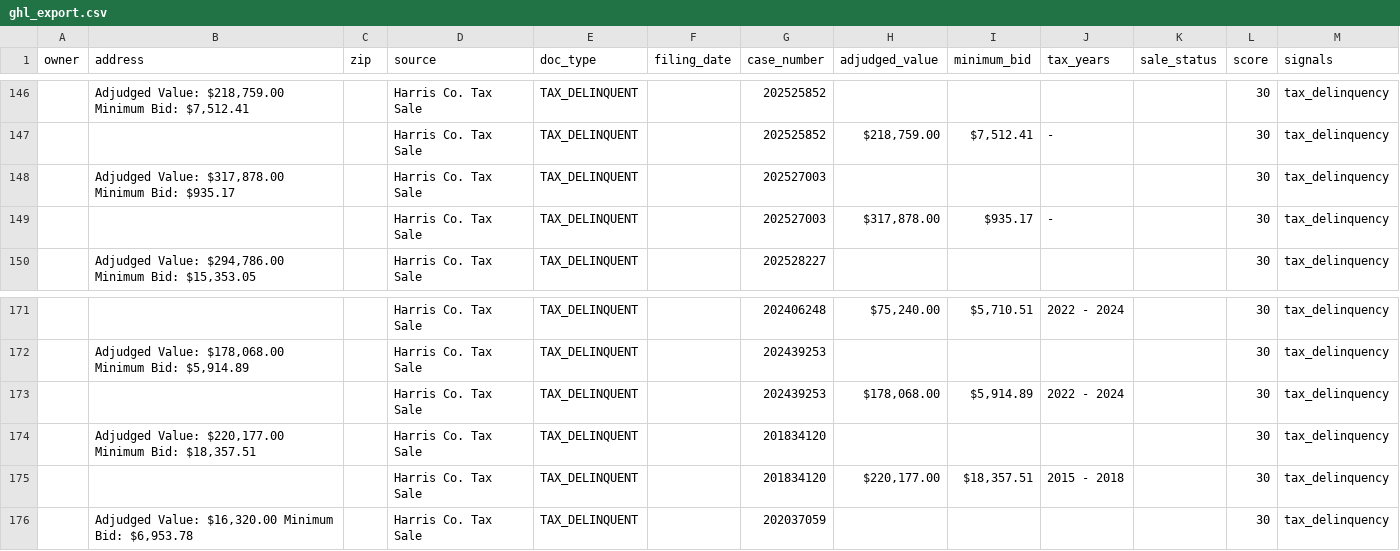
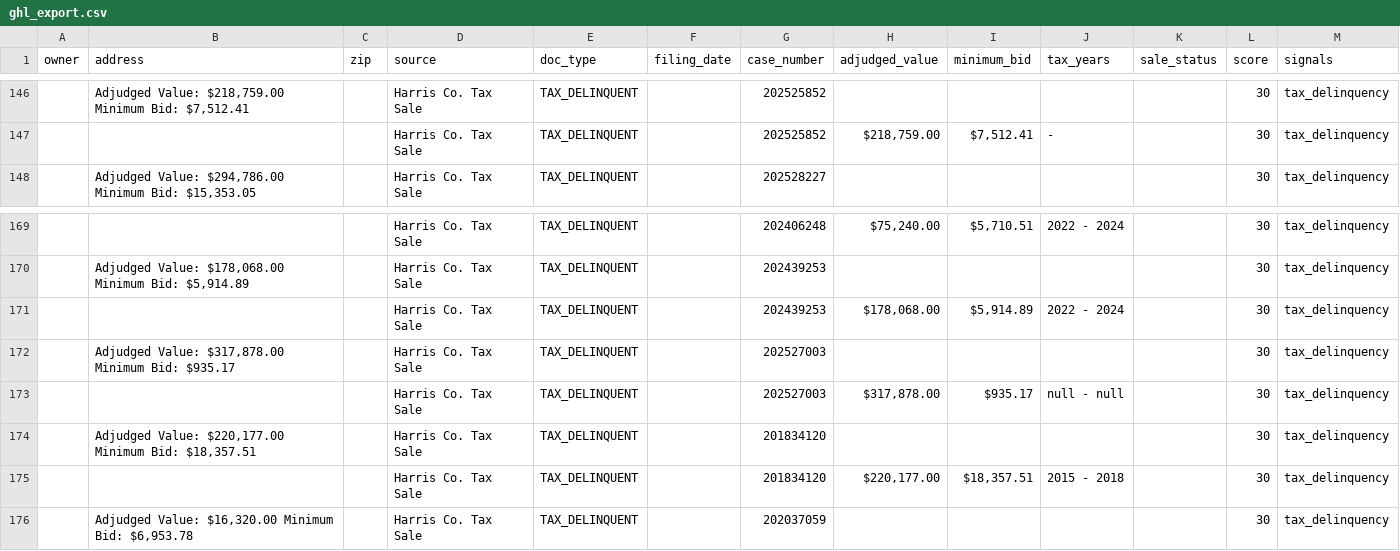
Before and after one commit to D3sh1/Harris-county-leads, a CSV file: data/ghl_export.csv, drawn as a sheet; only a part is shown, gaps mark what is left out.

```diff
--- a/data/ghl_export.csv
+++ b/data/ghl_export.csv
@@ -147,4 +147,2 @@ owner,address,zip,source,doc_type,filing_date,case_number,adjudged_value,minimum
 ,,,Harris Co. Tax Sale,TAX_DELINQUENT,,202525852,"$218,759.00","$7,512.41",-,,30,tax_delinquency
-,"Adjudged Value: $317,878.00 Minimum Bid: $935.17",,Harris Co. Tax Sale,TAX_DELINQUENT,,202527003,,,,,30,tax_delinquency
-,,,Harris Co. Tax Sale,TAX_DELINQUENT,,202527003,"$317,878.00",$935.17,-,,30,tax_delinquency
 ,"Adjudged Value: $294,786.00 Minimum Bid: $15,353.05",,Harris Co. Tax Sale,TAX_DELINQUENT,,202528227,,,,,30,tax_delinquency
@@ -173,2 +171,4 @@ owner,address,zip,source,doc_type,filing_date,case_number,adjudged_value,minimum
 ,,,Harris Co. Tax Sale,TAX_DELINQUENT,,202439253,"$178,068.00","$5,914.89",2022 - 2024,,30,tax_delinquency
+,"Adjudged Value: $317,878.00 Minimum Bid: $935.17",,Harris Co. Tax Sale,TAX_DELINQUENT,,202527003,,,,,30,tax_delinquency
+,,,Harris Co. Tax Sale,TAX_DELINQUENT,,202527003,"$317,878.00",$935.17,null - null,,30,tax_delinquency
 ,"Adjudged Value: $220,177.00 Minimum Bid: $18,357.51",,Harris Co. Tax Sale,TAX_DELINQUENT,,201834120,,,,,30,tax_delinquency
```
Also changed, not shown: 2 other files.
